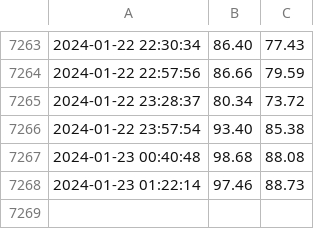
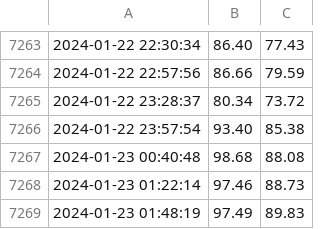
Before and after one commit to armosec/sanity-tests, a CSV file: logs/onboarding_logs.csv, drawn as a sheet; only a part is shown, gaps mark what is left out.

Commit message:
Update onboarding logs with new data
Signed-off-by: bvolovatgit <borisv@armosec.io>

```diff
--- a/logs/onboarding_logs.csv
+++ b/logs/onboarding_logs.csv
@@ -7268 +7268,2 @@
 2024-01-23 01:22:14,97.46,88.73
+2024-01-23 01:48:19,97.49,89.83
```
